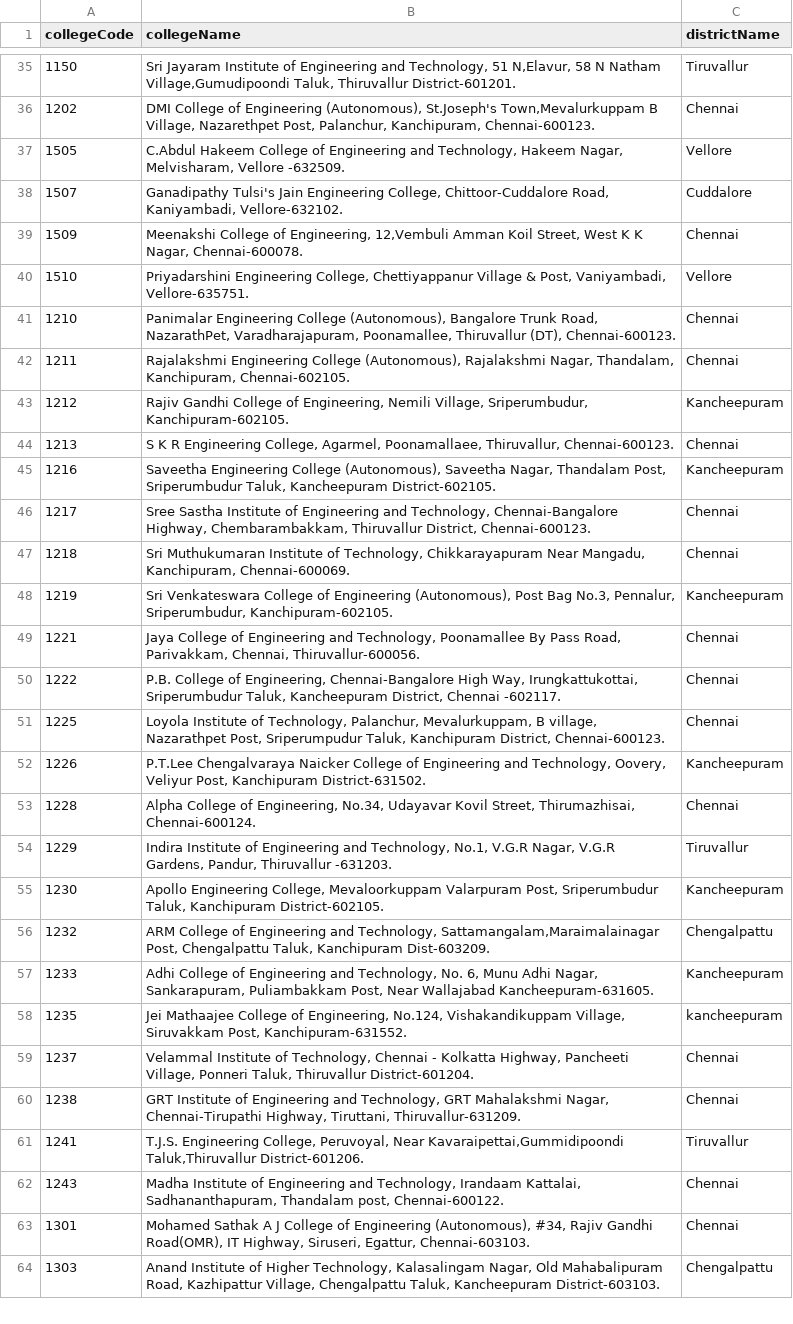
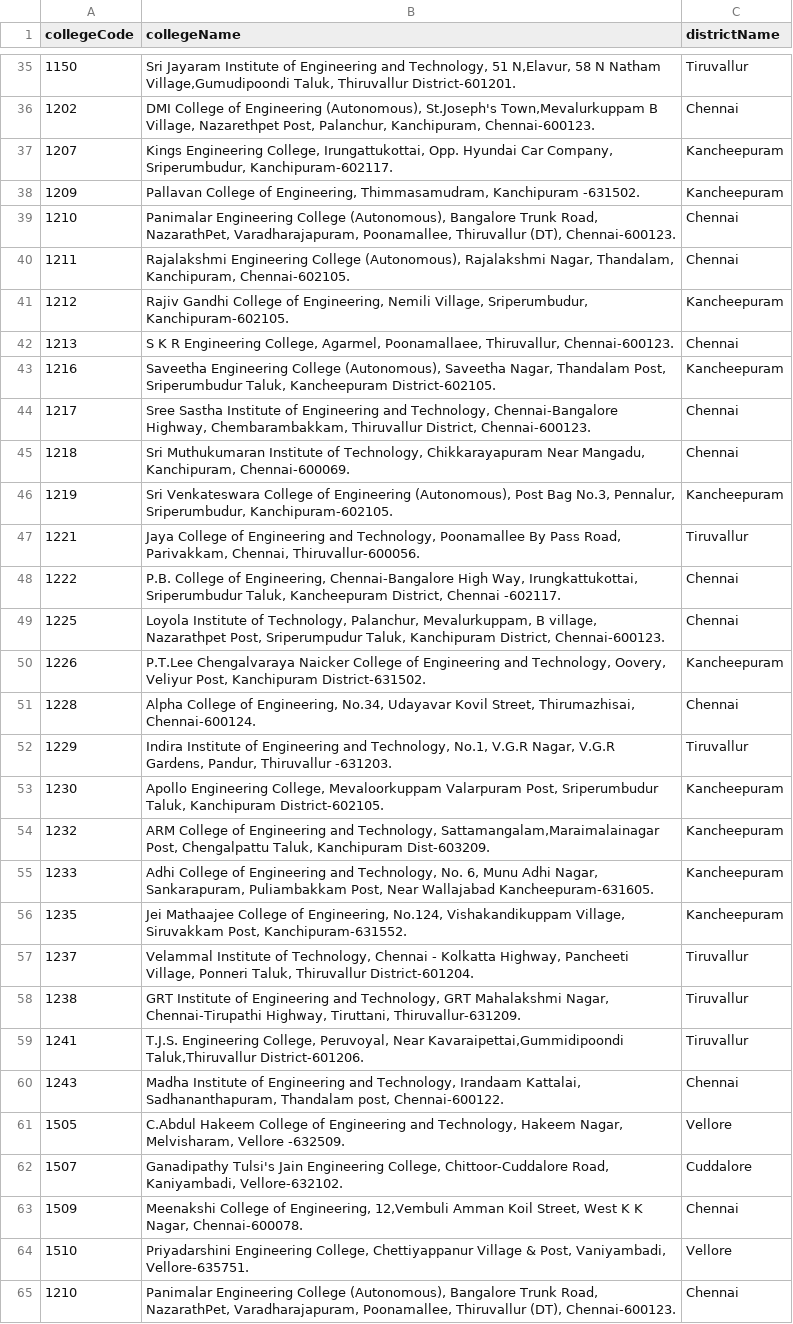
Before and after one commit to meritseat/meritseat.github.io, a CSV file: data/college_list_w_district.csv, drawn as a sheet; only a part is shown, gaps mark what is left out; the shorter side is filled out with more unchanged rows; the diff covers the shown part only.

```diff
--- a/data/college_list_w_district.csv
+++ b/data/college_list_w_district.csv
@@ -36,2 +36,26 @@ collegeCode,collegeName,districtName
 1202,"DMI College of Engineering (Autonomous), St.Joseph's Town,Mevalurkuppam B Village, Nazarethpet Post, Palanchur, Kanchipuram, Chennai-600123.",Chennai
+1207,"Kings Engineering College, Irungattukottai, Opp. Hyundai Car Company, Sriperumbudur, Kanchipuram-602117.",Kancheepuram
+1209,"Pallavan College of Engineering, Thimmasamudram, Kanchipuram -631502.",Kancheepuram
+1210,"Panimalar Engineering College (Autonomous), Bangalore Trunk Road, NazarathPet, Varadharajapuram, Poonamallee, Thiruvallur (DT), Chennai-600123.",Chennai
+1211,"Rajalakshmi Engineering College  (Autonomous), Rajalakshmi Nagar, Thandalam, Kanchipuram, Chennai-602105.",Chennai
+1212,"Rajiv Gandhi College of Engineering, Nemili Village, Sriperumbudur, Kanchipuram-602105.",Kancheepuram
+1213,"S K R Engineering College, Agarmel, Poonamallaee, Thiruvallur, Chennai-600123.",Chennai
+1216,"Saveetha Engineering College (Autonomous), Saveetha Nagar, Thandalam Post, Sriperumbudur Taluk, Kancheepuram District-602105.",Kancheepuram
+1217,"Sree Sastha Institute of Engineering and Technology, Chennai-Bangalore Highway, Chembarambakkam, Thiruvallur District, Chennai-600123.",Chennai
+1218,"Sri Muthukumaran Institute of Technology, Chikkarayapuram Near Mangadu, Kanchipuram, Chennai-600069.",Chennai
+1219,"Sri Venkateswara College of Engineering (Autonomous), Post Bag No.3, Pennalur, Sriperumbudur, Kanchipuram-602105.",Kancheepuram
+1221,"Jaya College of Engineering and Technology, Poonamallee By Pass Road, Parivakkam, Chennai, Thiruvallur-600056.",Tiruvallur
+1222,"P.B. College of Engineering, Chennai-Bangalore High Way, Irungkattukottai, Sriperumbudur Taluk, Kancheepuram District, Chennai -602117.",Chennai
+1225,"Loyola Institute of Technology, Palanchur, Mevalurkuppam, B village, Nazarathpet Post, Sriperumpudur Taluk, Kanchipuram District, Chennai-600123.",Chennai
+1226,"P.T.Lee Chengalvaraya Naicker College of Engineering and Technology, Oovery, Veliyur Post, Kanchipuram District-631502.",Kancheepuram
+1228,"Alpha College of Engineering, No.34, Udayavar Kovil Street, Thirumazhisai, Chennai-600124.",Chennai
+1229,"Indira Institute of Engineering and Technology, No.1, V.G.R Nagar, V.G.R Gardens, Pandur, Thiruvallur -631203.",Tiruvallur
+1230,"Apollo Engineering College, Mevaloorkuppam Valarpuram Post, Sriperumbudur Taluk, Kanchipuram District-602105.",Kancheepuram
+1232,"ARM College of Engineering and Technology, Sattamangalam,Maraimalainagar Post, Chengalpattu Taluk, Kanchipuram Dist-603209.",Kancheepuram
+1233,"Adhi College of Engineering and Technology, No. 6, Munu  Adhi Nagar, Sankarapuram, Puliambakkam Post, Near Wallajabad Kancheepuram-631605.",Kancheepuram
+1235,"Jei Mathaajee College of Engineering, No.124, Vishakandikuppam Village, Siruvakkam Post, Kanchipuram-631552.",Kancheepuram
+1237,"Velammal Institute of Technology, Chennai - Kolkatta Highway, Pancheeti Village, Ponneri Taluk, Thiruvallur District-601204.",Tiruvallur
+1238,"GRT Institute of Engineering and Technology, GRT Mahalakshmi Nagar, Chennai-Tirupathi Highway, Tiruttani, Thiruvallur-631209.",Tiruvallur
+1241,"T.J.S. Engineering College, Peruvoyal, Near Kavaraipettai,Gummidipoondi Taluk,Thiruvallur District-601206.",Tiruvallur
+1243,"Madha Institute of Engineering and Technology, Irandaam Kattalai, Sadhananthapuram, Thandalam post, Chennai-600122.",Chennai
 1505,"C.Abdul Hakeem College of Engineering and Technology, Hakeem Nagar, Melvisharam, Vellore -632509.",Vellore
```
Also changed, not shown: 4 removed rows elsewhere in this file, data/cleansed/2024_tnea_rank_data.csv, 6 other files.
